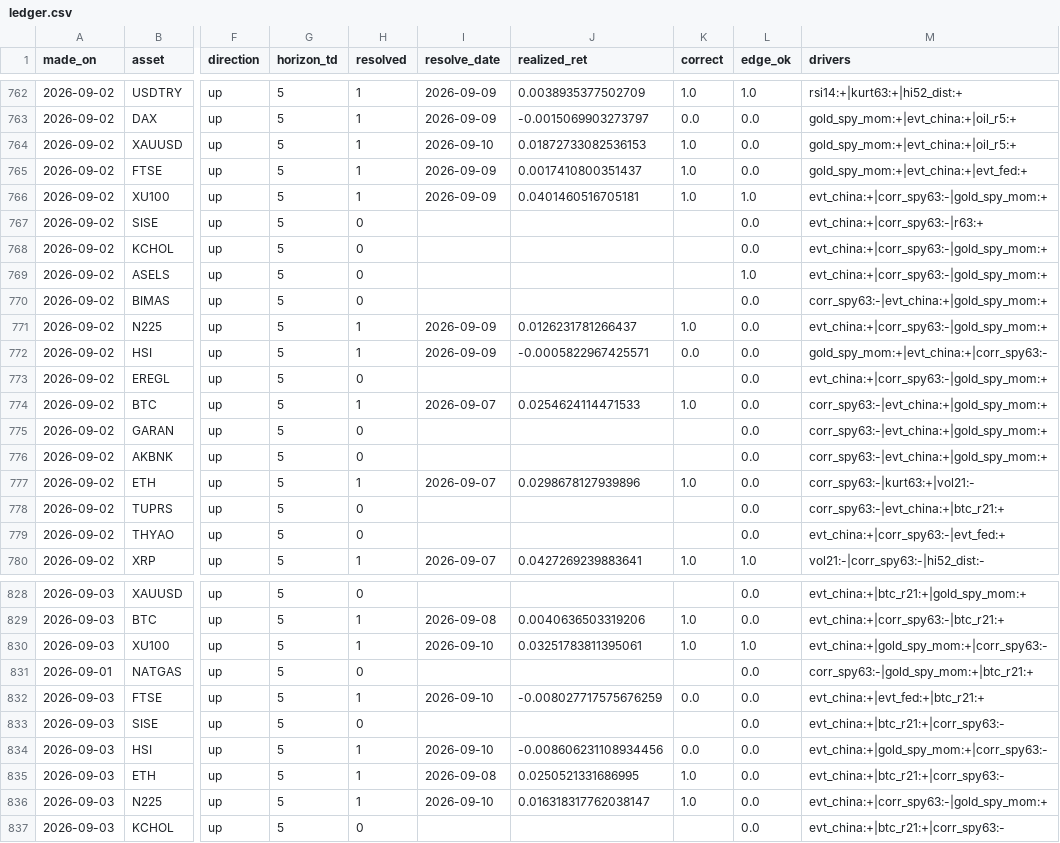
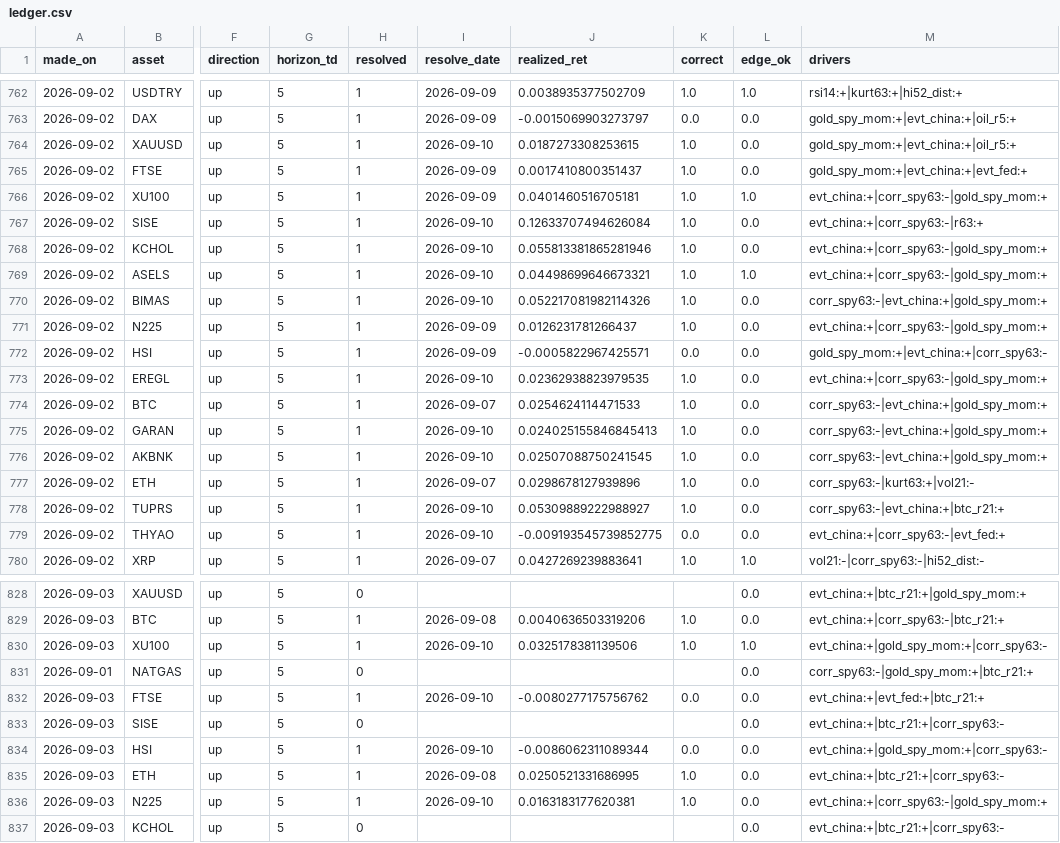
Before and after one commit to Frankestain12/graphfinance, a CSV file: data_store/ledger.csv, drawn as a sheet; only a part is shown, gaps mark what is left out; the diff covers the shown part only; the diff names each change by its address in the sheet, - before the commit and + after, or states it on an @@ line.

```diff
--- a/data_store/ledger.csv
+++ b/data_store/ledger.csv
-J764 (realized_ret): 0.01872733082536153
+J764 (realized_ret): 0.0187273308253615
-H767:H770 (resolved): 0
+H767:H770 (resolved): 1
-I767:I770 (resolve_date): (empty)
+I767:I770 (resolve_date): 2026-09-10
-J767 (realized_ret): (empty)
+J767 (realized_ret): 0.12633707494626084
-K767:K770 (correct): (empty)
+K767:K770 (correct): 1.0
-J768 (realized_ret): (empty)
+J768 (realized_ret): 0.055813381865281946
-J769 (realized_ret): (empty)
+J769 (realized_ret): 0.04498699646673321
-J770 (realized_ret): (empty)
+J770 (realized_ret): 0.052217081982114326
-H773 (resolved): 0
+H773 (resolved): 1
-I773 (resolve_date): (empty)
+I773 (resolve_date): 2026-09-10
-J773 (realized_ret): (empty)
+J773 (realized_ret): 0.02362938823979535
-K773 (correct): (empty)
+K773 (correct): 1.0
-H775:H776 (resolved): 0
+H775:H776 (resolved): 1
-I775:I776 (resolve_date): (empty)
+I775:I776 (resolve_date): 2026-09-10
-J775 (realized_ret): (empty)
+J775 (realized_ret): 0.024025155846845413
-K775:K776 (correct): (empty)
+K775:K776 (correct): 1.0
-J776 (realized_ret): (empty)
+J776 (realized_ret): 0.02507088750241545
-H778:H779 (resolved): 0
+H778:H779 (resolved): 1
-I778:I779 (resolve_date): (empty)
+I778:I779 (resolve_date): 2026-09-10
-J778 (realized_ret): (empty)
+J778 (realized_ret): 0.05309889222988927
-K778 (correct): (empty)
+K778 (correct): 1.0
-J779 (realized_ret): (empty)
+J779 (realized_ret): -0.009193545739852775
-K779 (correct): (empty)
+K779 (correct): 0.0
-J830 (realized_ret): 0.03251783811395061
+J830 (realized_ret): 0.0325178381139506
-J832 (realized_ret): -0.008027717575676259
+J832 (realized_ret): -0.0080277175756762
-J834 (realized_ret): -0.008606231108934456
+J834 (realized_ret): -0.0086062311089344
-J836 (realized_ret): 0.016318317762038147
+J836 (realized_ret): 0.0163183177620381
```
Also changed, not shown: 12 edited cells elsewhere in this file, data_store/news_daily.csv, data_store/rolling_hit.csv, 9 other files.
